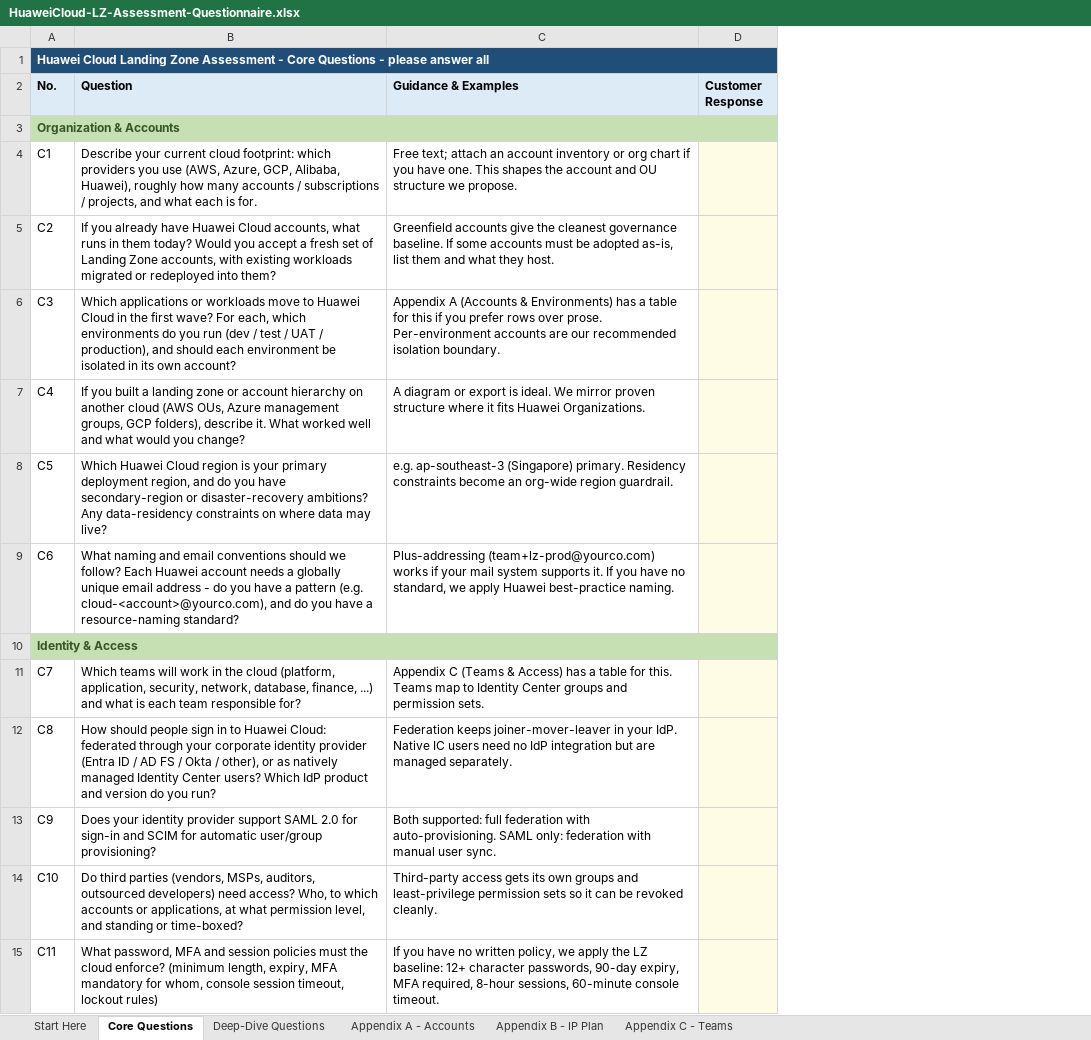
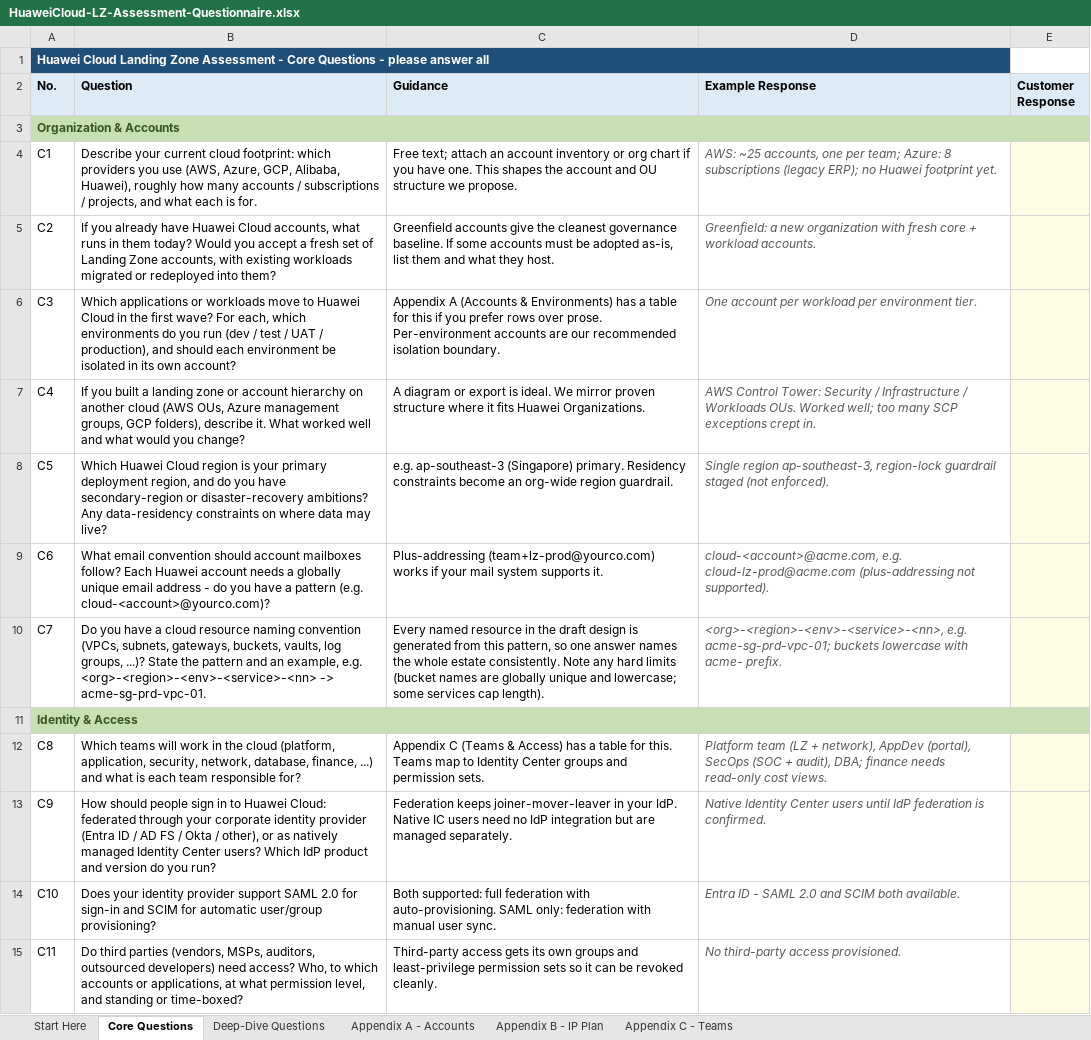
Before and after one commit to Nigelleong314/huawei-cloud-landing-zone-pipeline, an Excel workbook: examples/HuaweiCloud-LZ-Assessment-Questionnaire.xlsx, sheet Core Questions, drawn as a sheet; only a part is shown; values as stored, in another font and other column widths than the file's, no borders; removed rows and columns are numbered as before the commit, all else as after; the diff covers the shown part only; the diff names each change by its address in the sheet, - before the commit and + after, or states it on an @@ line.

```diff
--- a/examples/HuaweiCloud-LZ-Assessment-Questionnaire.xlsx (sheet Core Questions)
+++ b/examples/HuaweiCloud-LZ-Assessment-Questionnaire.xlsx (sheet Core Questions)
+column D (Example Response), rows 4-9: AWS: ~25 accounts, one per team; Azure: 8 subscriptions (legacy ERP); no Huawei footprint yet. | Greenfield: a new organization with fresh core + workload accounts. | One account per workload per environment tier. | AWS Control Tower: Security / Infrastructure / Workloads OUs. Worked well; too many SCP exceptions crept in. | Single region ap-southeast-3, region-lock guardrail staged (not enforced). | cloud-<account>@acme.com, e.g. cloud-lz-prod@acme.com (plus-addressing not supported).; rows 12-15: Platform team (LZ + network), AppDev (portal), SecOps (SOC + audit), DBA; finance needs read-only cost views. | Native Identity Center users until IdP federation is confirmed. | Entra ID - SAML 2.0 and SCIM both available. | No third-party access provisioned.
-A1:D1 merged
+A1:D1 merged
-C2: Guidance & Examples
+C2: Guidance
-B9 (Question): What naming and email conventions should we follow? Each Huawei account needs a globally unique email address - do you have a pattern (e.g. cloud-<account>@yourco.com), and do you have a resource-naming standard?
+B9 (Question): What email convention should account mailboxes follow? Each Huawei account needs a globally unique email address - do you have a pattern (e.g. cloud-<account>@yourco.com)?
-C9 (Guidance): …supports it. If you have no standard, we apply Huawei best-practice naming.
+C9 (Guidance): …supports it.
+row 10: C7 | Do you have a cloud resource naming convention (VPCs, subnets, gateways, buckets, vaults, log groups, ...)? State the pattern and an example, e.g. <org>-<region>-<env>-<service>-<nn> -> acme-sg-prd-vpc-01. | Every named resource in the draft design is generated from this pattern, so one answer names the whole estate consistently. Note any hard limits (bucket names are globally unique and lowercase; some services cap length). | <org>-<region>-<env>-<service>-<nn>, e.g. acme-sg-prd-vpc-01; buckets lowercase with acme- prefix.
-row 11: C7 | Which teams will work in the cloud (platform, application, security, network, database, finance, ...) and what is each team responsible for? | Appendix C (Teams & Access) has a table for this. Teams map to Identity Center groups and permission sets.
-B12 (Question): How should people sign in to Huawei Cloud: federated through your corporate identity provider (Entra ID / AD FS / Okta / other), or as natively managed Identity Center users? Which IdP product and version do you run?
+B12 (Question): Which teams will work in the cloud (platform, application, security, network, database, finance, ...) and what is each team responsible for?
-C12 (Guidance): Federation keeps joiner-mover-leaver in your IdP. Native IC users need no IdP integration but are managed separately.
+C12 (Guidance): Appendix C (Teams & Access) has a table for this. Teams map to Identity Center groups and permission sets.
-B13 (Question): Does your identity provider support SAML 2.0 for sign-in and SCIM for automatic user/group provisioning?
+B13 (Question): How should people sign in to Huawei Cloud: federated through your corporate identity provider (Entra ID / AD FS / Okta / other), or as natively managed Identity Center users? Which IdP product and version do you run?
-C13 (Guidance): Both supported: full federation with auto-provisioning. SAML only: federation with manual user sync.
+C13 (Guidance): Federation keeps joiner-mover-leaver in your IdP. Native IC users need no IdP integration but are managed separately.
-B14 (Question): Do third parties (vendors, MSPs, auditors, outsourced developers) need access? Who, to which accounts or applications, at what permission level, and standing or time-boxed?
+B14 (Question): Does your identity provider support SAML 2.0 for sign-in and SCIM for automatic user/group provisioning?
-C14 (Guidance): Third-party access gets its own groups and least-privilege permission sets so it can be revoked cleanly.
+C14 (Guidance): Both supported: full federation with auto-provisioning. SAML only: federation with manual user sync.
-B15 (Question): What password, MFA and session policies must the cloud enforce? (minimum length, expiry, MFA mandatory for whom, console session timeout, lockout rules)
+B15 (Question): Do third parties (vendors, MSPs, auditors, outsourced developers) need access? Who, to which accounts or applications, at what permission level, and standing or time-boxed?
-C15 (Guidance): If you have no written policy, we apply the LZ baseline: 12+ character passwords, 90-day expiry, MFA required, 8-hour sessions, 60-minute console timeout.
+C15 (Guidance): Third-party access gets its own groups and least-privilege permission sets so it can be revoked cleanly.
```
Also changed, not shown: 6 added rows, 4 removed rows and 30 edited cells elsewhere in this sheet, sheet Deep-Dive Questions, sheet Start Here, 4 other files.
